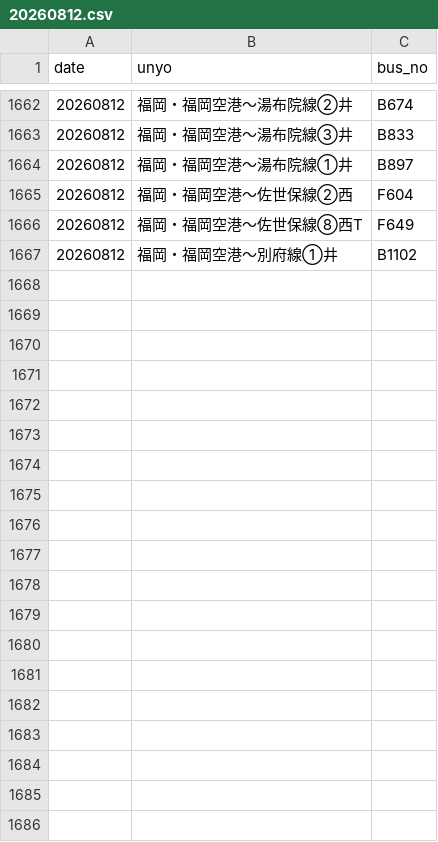
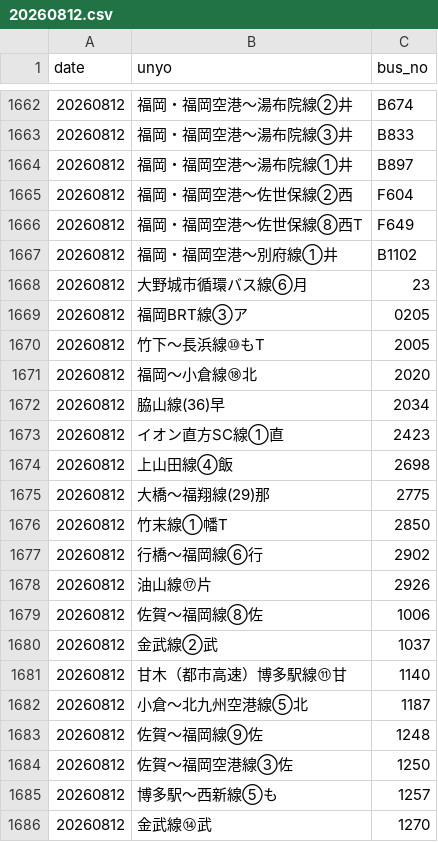
Before and after one commit to sakuraps1134/naviapp, a CSV file: 20260812.csv, drawn as a sheet; only a part is shown, gaps mark what is left out; the diff covers the shown part only.

```diff
--- a/20260812.csv
+++ b/20260812.csv
@@ -1667 +1667,20 @@
 "20260812","福岡・福岡空港～別府線①井","B1102"
+"20260812","大野城市循環バス線⑥月","23"
+"20260812","福岡BRT線③ア","0205"
+"20260812","竹下～長浜線⑩もT","2005"
+"20260812","福岡～小倉線⑱北","2020"
+"20260812","脇山線(36)早","2034"
+"20260812","イオン直方SC線①直","2423"
+"20260812","上山田線④飯","2698"
+"20260812","大橋～福翔線(29)那","2775"
+"20260812","竹末線①幡T","2850"
+"20260812","行橋～福岡線⑥行","2902"
+"20260812","油山線⑰片","2926"
+"20260812","佐賀～福岡線⑧佐","1006"
+"20260812","金武線②武","1037"
+"20260812","甘木（都市高速）博多駅線⑪甘","1140"
+"20260812","小倉～北九州空港線⑤北","1187"
+"20260812","佐賀～福岡線⑨佐","1248"
+"20260812","佐賀～福岡空港線③佐","1250"
+"20260812","博多駅～西新線⑤も","1257"
+"20260812","金武線⑭武","1270"
```
Also changed, not shown: 47 added rows elsewhere in this file, 1 other file.
